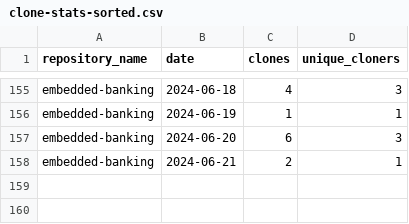
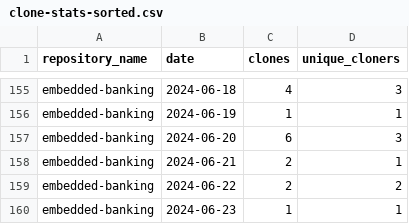
Before and after one commit to jpmorgan-payments/embedded-banking, a CSV file: metrics/clone-stats-sorted.csv, drawn as a sheet; only a part is shown, gaps mark what is left out.

```diff
--- a/metrics/clone-stats-sorted.csv
+++ b/metrics/clone-stats-sorted.csv
@@ -158 +158,3 @@ embedded-banking,2024-06-20,6,3
 embedded-banking,2024-06-21,2,1
+embedded-banking,2024-06-22,2,2
+embedded-banking,2024-06-23,1,1
```
Also changed, not shown: metrics/clone-stats.csv, metrics/referrer-stats.csv, 1 other file.
